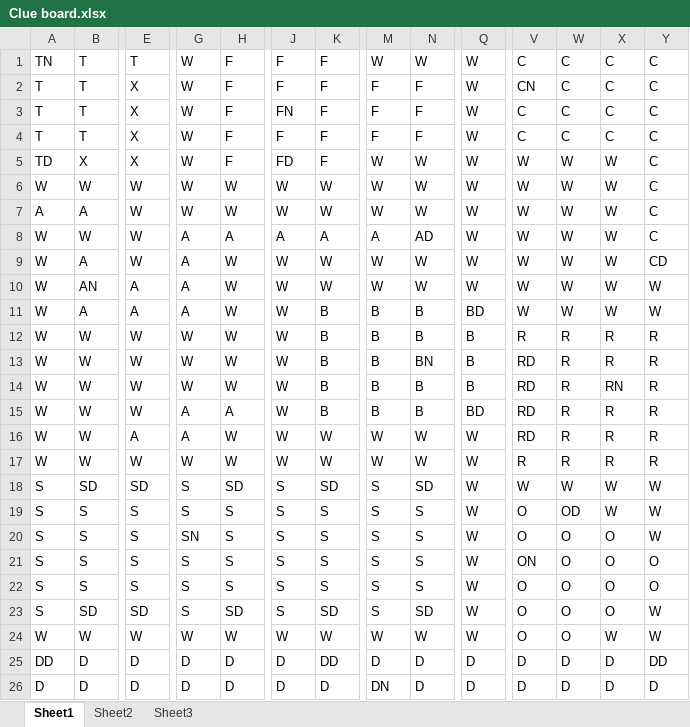
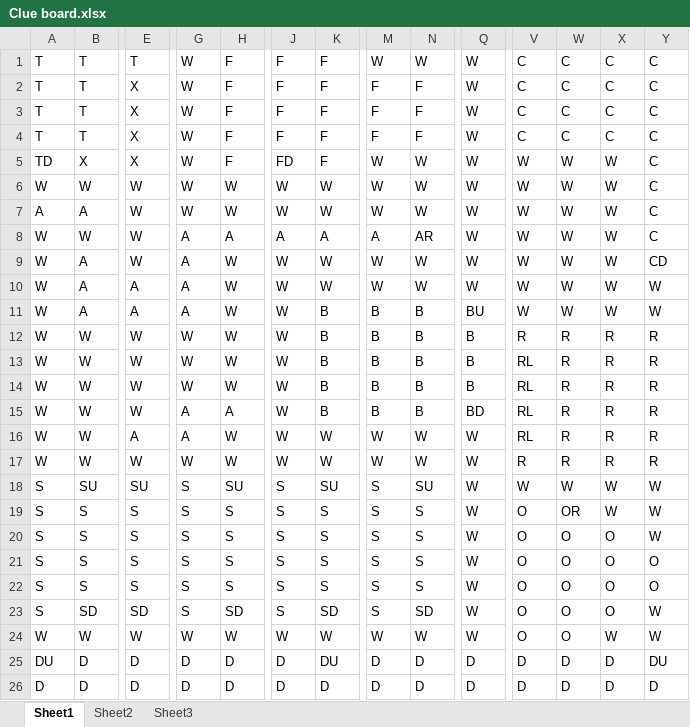
Before and after one commit to Narvey/Connornate-Cluedo, an Excel workbook: Clue board.xlsx, sheet Sheet1, drawn as a sheet; only a part is shown, gaps mark what is left out; values as stored, in another font and other column widths than the file's, no cell formats; conditional formats not drawn; the diff names each change by its address in the sheet, - before the commit and + after, or states it on an @@ line.

Commit message:
change room layout

```diff
--- a/Clue board.xlsx (sheet Sheet1)
+++ b/Clue board.xlsx (sheet Sheet1)
-A1: TN
+A1: T
-V2: CN
+V2: C
-J3: FN
+J3: F
-N8: AD
+N8: AR
-B10: AN
+B10: A
-Q11: BD
+Q11: BU
-N13: BN
+N13: B
-V13:V16: RD
+V13:V16: RL
-X14: RN
+X14: R
-B18: SD
+B18: SU
-E18: SD
+E18: SU
-H18: SD
+H18: SU
-K18: SD
+K18: SU
-N18: SD
+N18: SU
-W19: OD
+W19: OR
-G20: SN
+G20: S
-V21: ON
+V21: O
-A25: DD
+A25: DU
-K25: DD
+K25: DU
-Y25: DD
+Y25: DU
-M26: DN
+M26: D
```
Also changed, not shown: cell formats.
